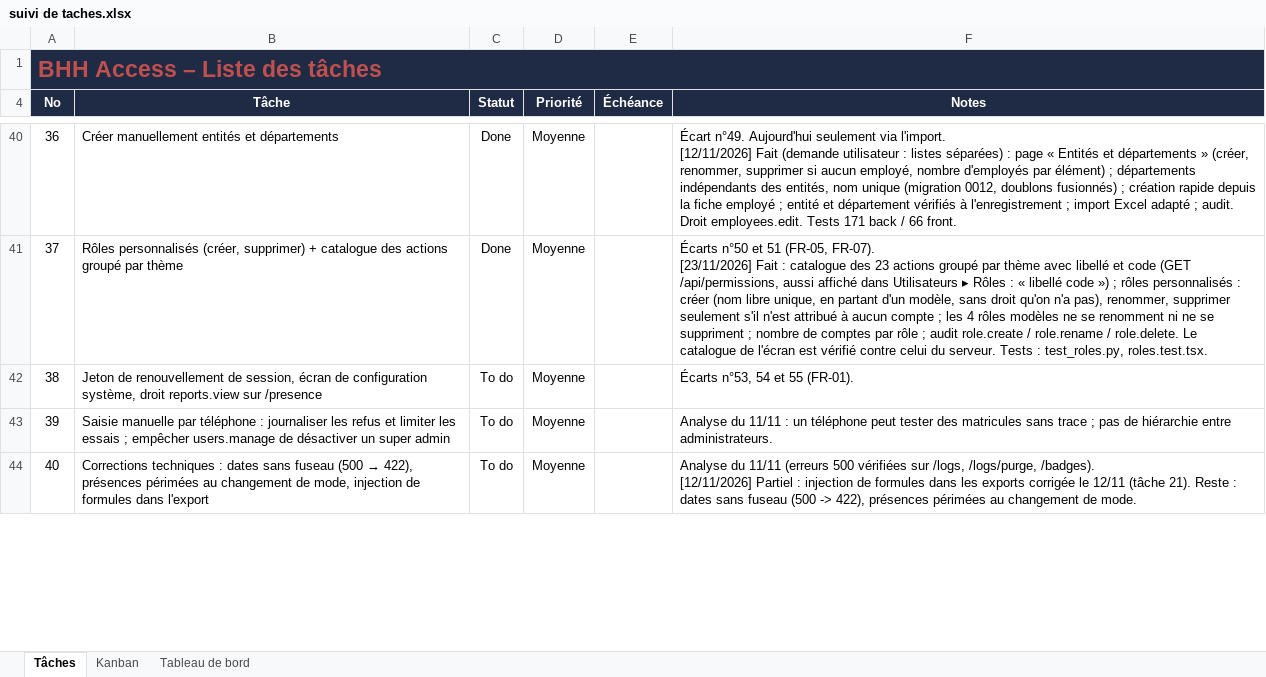
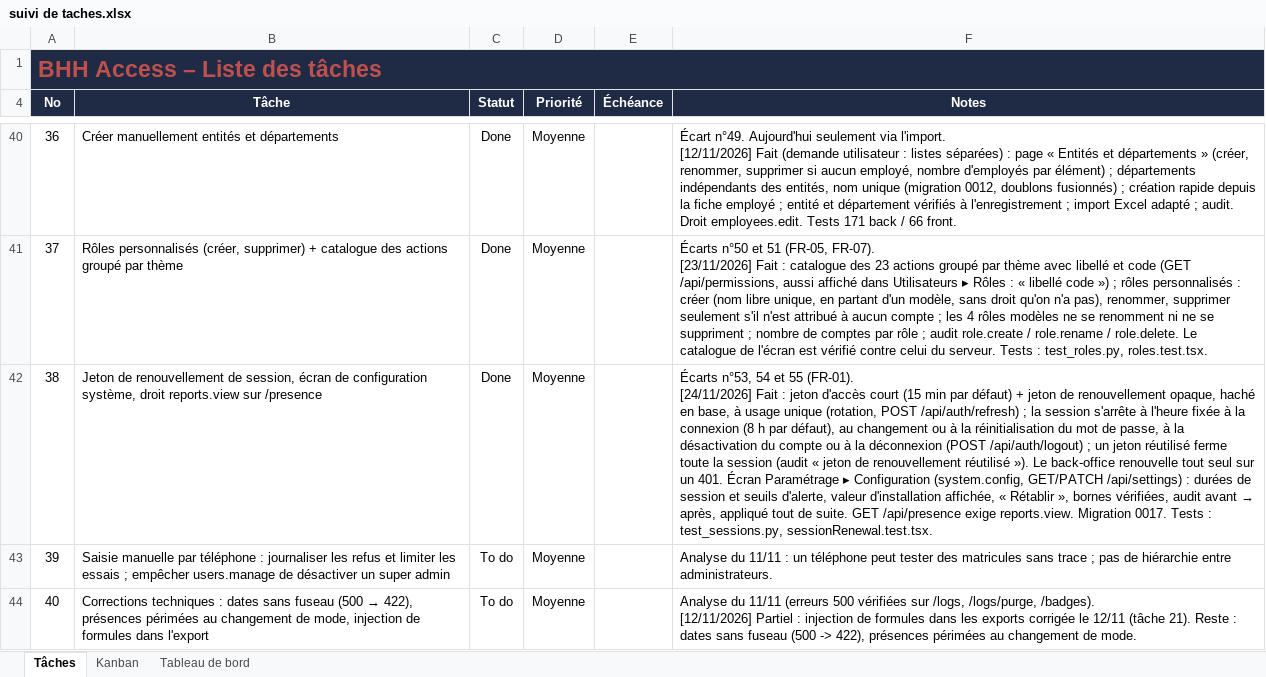
Before and after one commit to Fongangcabrel/bhhaccess, an Excel workbook: suivi de taches.xlsx, sheet Tâches, drawn as a sheet; only a part is shown, gaps mark what is left out; values as stored, in another font and other column widths than the file's, no borders; conditional formats not drawn; ↵ is a line break in a cell; the diff names each change by its address in the sheet, - before the commit and + after, or states it on an @@ line.

```diff
--- a/suivi de taches.xlsx (sheet Tâches)
+++ b/suivi de taches.xlsx (sheet Tâches)
-C42 (Statut): To do
+C42 (Statut): Done
@@ F42 (Notes): …55 (FR-01). → …55 (FR-01). ↵ [24/11/2026] Fait : jeton d'accès court (15 min par défaut) + jeton de renouvellement opaque, haché en base, à usage unique (rotation, POST /api/auth/refresh) ; la session s'arrête à l'heure fixée à la connexion (8 h par défaut), au changement ou à la réinitialisation du mot de passe, à la désactivation du compte ou à la déconnexion (POST /api/auth/logout) ; un jeton réutilisé ferme toute la session (audit « jeton de renouvellement réutilisé »). Le back-office renouvelle tout seul sur un 401. Écran Paramétrage ▸ Configuration (system.config, GET/PATCH /api/settings) : durées de session et seuils d'alerte, valeur d'installation affichée, « Rétablir », bornes vérifiées, audit avant → après, appliqué tout de suite. GET /api/presence exige reports.view. Migration 0017. Tests : test_sessions.py, sessionRenewal.test.tsx. @@
```
Also changed, not shown: 31 other files.
